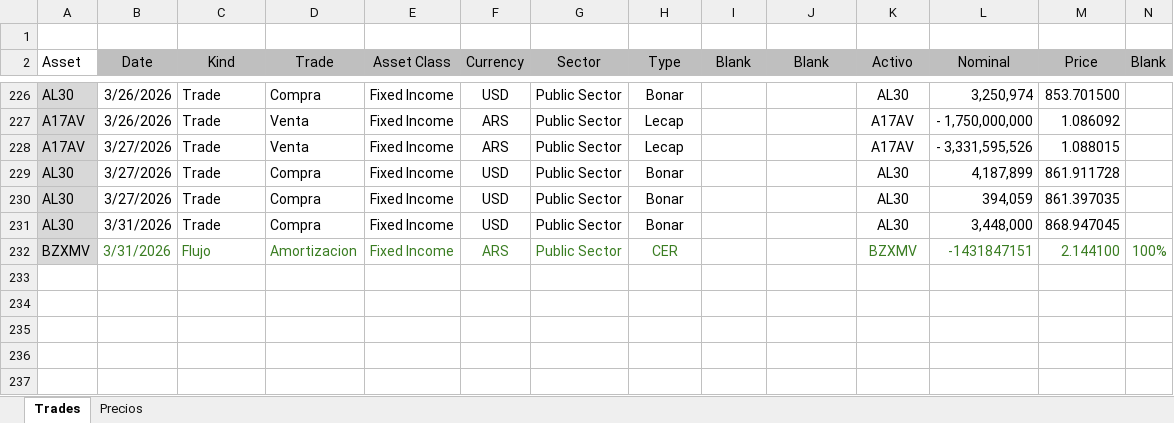
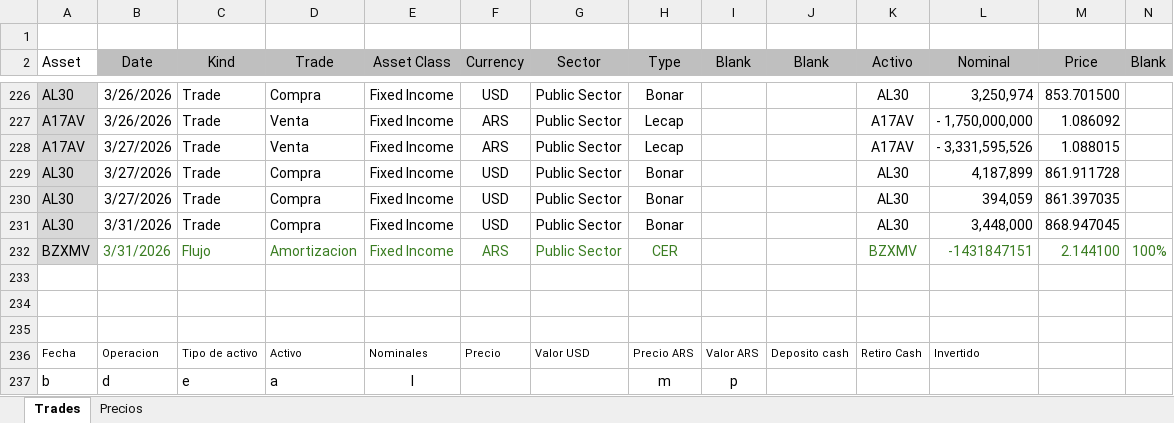
Before and after one commit to santyago-pixel/analisis-de-portafolio, an Excel workbook: port dummy.xlsx, sheet Trades, drawn as a sheet; only a part is shown, gaps mark what is left out; values as stored, in another font and other column widths than the file's, no borders; charts and pictures and conditional formats not drawn; rows hold the shown columns only; the diff names each change by its address in the sheet, - before the commit and + after, or states it on an @@ line.

```diff
--- a/port dummy.xlsx (sheet Trades)
+++ b/port dummy.xlsx (sheet Trades)
+row 233: (empty)
+row 234: (empty)
+row 235: (empty)
+row 236: Fecha | Operacion | Tipo de activo | Activo | Nominales | Precio | Valor USD | Precio ARS | Valor ARS | Deposito cash | Retiro Cash | Invertido
+row 237: b | d | e | a | l |  |  | m | p
```
Also changed, not shown: sheet Precios.
